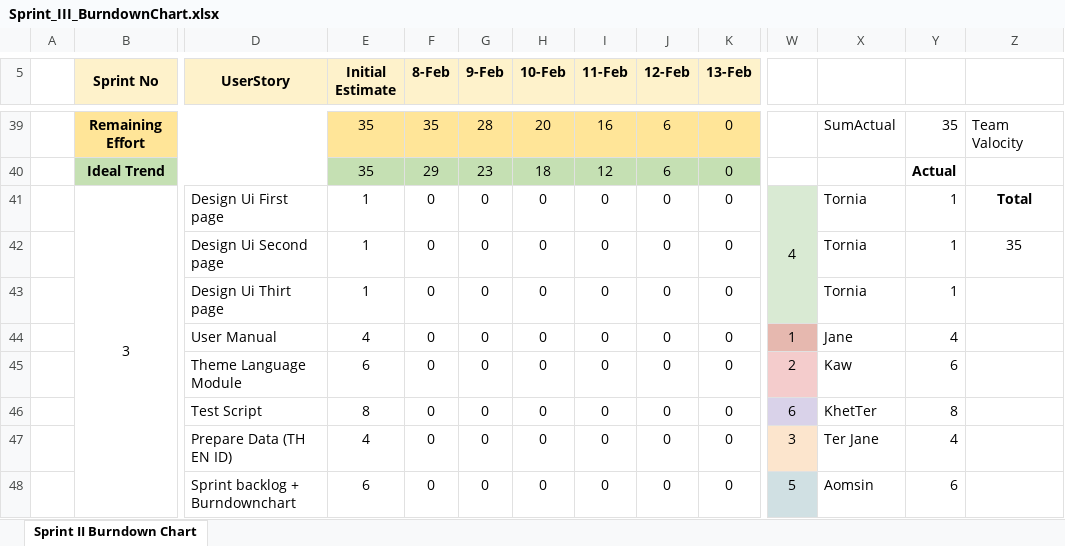
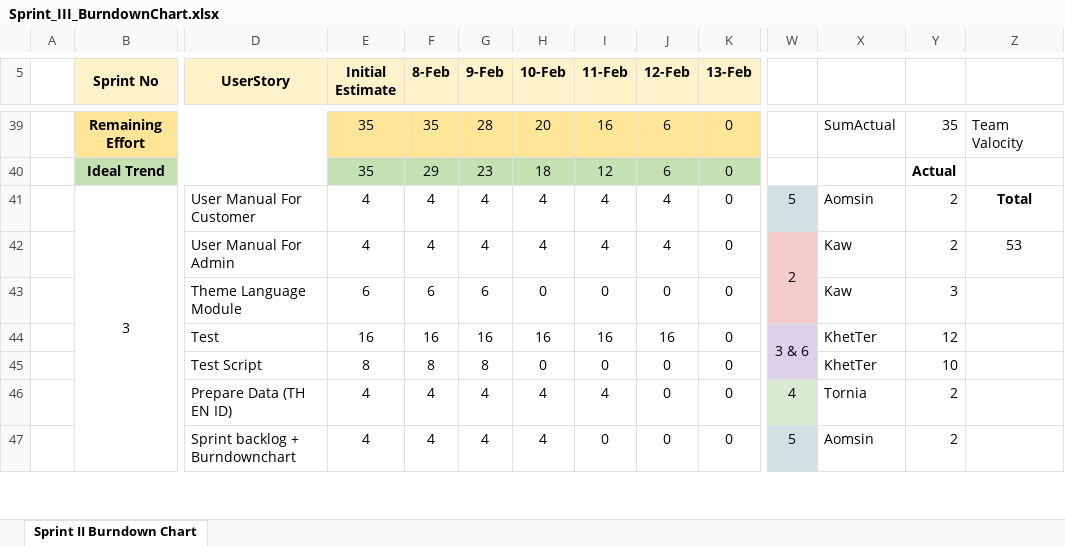
Before and after one commit to NattapongKKT/Team_Software_Engineer, an Excel workbook: Sprint3/Sprint_III_BurndownChart.xlsx, sheet Sprint II Burndown Chart, drawn as a sheet; only a part is shown, gaps mark what is left out; values as stored, in another font and other column widths than the file's, no borders; charts and pictures not drawn; removed rows and columns are numbered as before the commit, all else as after; rows hold the shown columns only; the diff covers the shown part only; the diff names each change by its address in the sheet, - before the commit and + after, or states it on an @@ line.

Commit message:
Edit Sprint III Backlog and BurndownChart

```diff
--- a/Sprint3/Sprint_III_BurndownChart.xlsx (sheet Sprint II Burndown Chart)
+++ b/Sprint3/Sprint_III_BurndownChart.xlsx (sheet Sprint II Burndown Chart)
-D41 (UserStory): Design Ui First page
+D41 (UserStory): User Manual For Customer
-E41 (Initial Estimate): 1
+E41 (Initial Estimate): 4
-F41 (8-Feb): 0
+F41 (8-Feb): 4
-G41 (9-Feb): 0
+G41 (9-Feb): 4
-H41 (10-Feb): 0
+H41 (10-Feb): 4
-I41 (11-Feb): 0
+I41 (11-Feb): 4
-J41 (12-Feb): 0
+J41 (12-Feb): 4
-W41: 4
+W41: 5
-W41:W43 merged
-X41: Tornia
+X41: Aomsin
-Y41: 1
+Y41: 2
-row 42:  |  | Design Ui Second page | 1 | 0 | 0 | 0 | 0 | 0 | 0 |  | Tornia | 1 | 35
-row 43:  |  | Design Ui Thirt page | 1 | 0 | 0 | 0 | 0 | 0 | 0 |  | Tornia | 1
-row 44:  |  | User Manual | 4 | 0 | 0 | 0 | 0 | 0 | 0 | 1 | Jane | 4
+row 42:  |  | User Manual For Admin | 4 | 4 | 4 | 4 | 4 | 4 | 0 | 2 | Kaw | 2 | 53
-F43 (8-Feb): 0
+F43 (8-Feb): 6
-G43 (9-Feb): 0
+G43 (9-Feb): 6
-W43: 2
+W43: (empty)
-Y43: 6
+Y43: 3
+row 44:  |  | Test | 16 | 16 | 16 | 16 | 16 | 16 | 0 | 3 & 6 | KhetTer | 12
-F45 (8-Feb): 0
+F45 (8-Feb): 8
-G45 (9-Feb): 0
+G45 (9-Feb): 8
-W45: 6
+W45: (empty)
-Y45: 8
+Y45: 10
-row 47:  |  | Prepare Data (TH EN ID) | 4 | 0 | 0 | 0 | 0 | 0 | 0 | 3 | Ter Jane | 4
+row 46:  |  | Prepare Data (TH EN ID) | 4 | 4 | 4 | 4 | 4 | 0 | 0 | 4 | Tornia | 2
-E47 (Initial Estimate): 6
+E47 (Initial Estimate): 4
-F47 (8-Feb): 0
+F47 (8-Feb): 4
-G47 (9-Feb): 0
+G47 (9-Feb): 4
-H47 (10-Feb): 0
+H47 (10-Feb): 4
-Y47: 6
+Y47: 2
```
Also changed, not shown: 3 added rows, 2 removed rows, 6 edited cells and cell formats elsewhere in this sheet, charts or pictures, Sprint3/Sprint_III_Backlog.xlsx.
